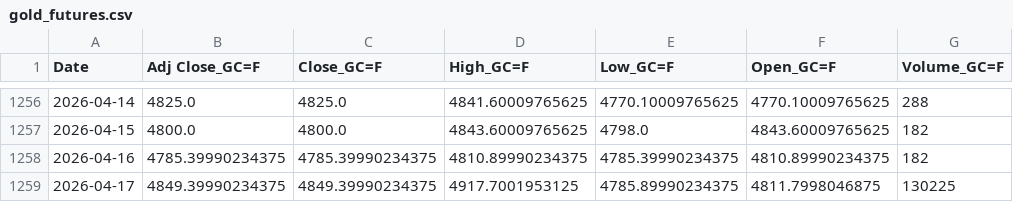
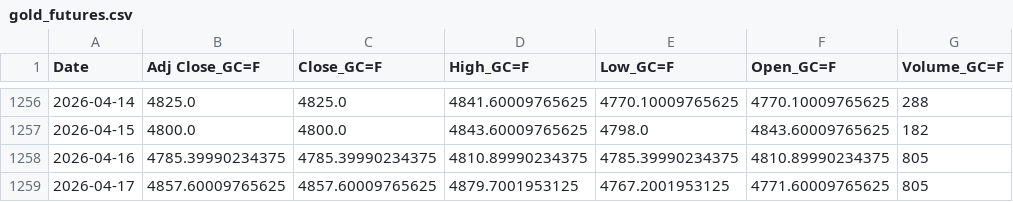
Before and after one commit to patricxie/precious-metal-premium-strategy, a CSV file: extract/data/gold_futures.csv, drawn as a sheet; only a part is shown, gaps mark what is left out.

```diff
--- a/extract/data/gold_futures.csv
+++ b/extract/data/gold_futures.csv
@@ -1257,3 +1257,3 @@ Date,Adj Close_GC=F,Close_GC=F,High_GC=F,Low_GC=F,Open_GC=F,Volume_GC=F
 2026-04-15,4800.0,4800.0,4843.60009765625,4798.0,4843.60009765625,182
-2026-04-16,4785.39990234375,4785.39990234375,4810.89990234375,4785.39990234375,4810.89990234375,182
-2026-04-17,4849.39990234375,4849.39990234375,4917.7001953125,4785.89990234375,4811.7998046875,130225
+2026-04-16,4785.39990234375,4785.39990234375,4810.89990234375,4785.39990234375,4810.89990234375,805
+2026-04-17,4857.60009765625,4857.60009765625,4879.7001953125,4767.2001953125,4771.60009765625,805
```
Also changed, not shown: extract/data/silver_futures.csv, transform/data/gold_futures_features.csv, 3 other files.
